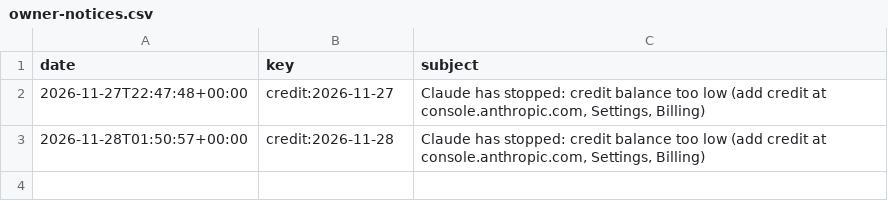
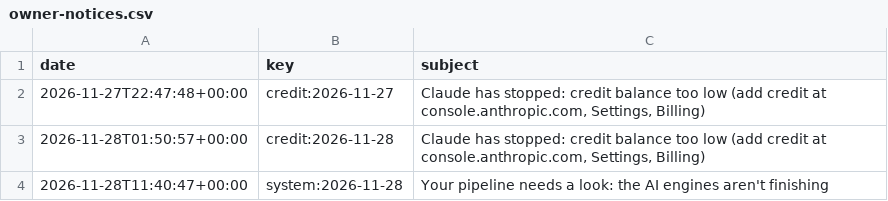
Before and after one commit to emporiumtrading/probate-pipeline, a CSV file: pipeline/owner-notices.csv, drawn as a sheet; the diff names each change by its address in the sheet, - before the commit and + after, or states it on an @@ line.

Commit message:
Scheduled run 2026-11-28 slice a (owner notices)

```diff
--- a/pipeline/owner-notices.csv
+++ b/pipeline/owner-notices.csv
+row 4: 2026-11-28T11:40:47+00:00 | system:2026-11-28 | Your pipeline needs a look: the AI engines aren't finishing
```
